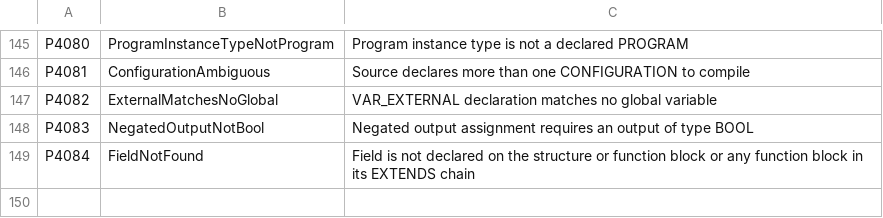
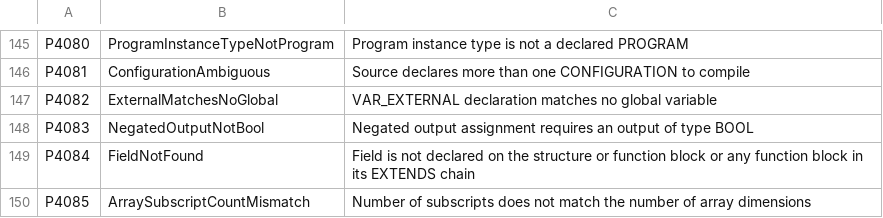
Before and after one commit to ironplc/ironplc, a CSV file: compiler/problems/resources/problem-codes.csv, drawn as a sheet; only a part is shown, gaps mark what is left out; the diff names each change by its address in the sheet, - before the commit and + after, or states it on an @@ line.

```diff
--- a/compiler/problems/resources/problem-codes.csv
+++ b/compiler/problems/resources/problem-codes.csv
+row 150: P4085 | ArraySubscriptCountMismatch | Number of subscripts does not match the number of array dimensions
```
Also changed, not shown: 16 other files.
